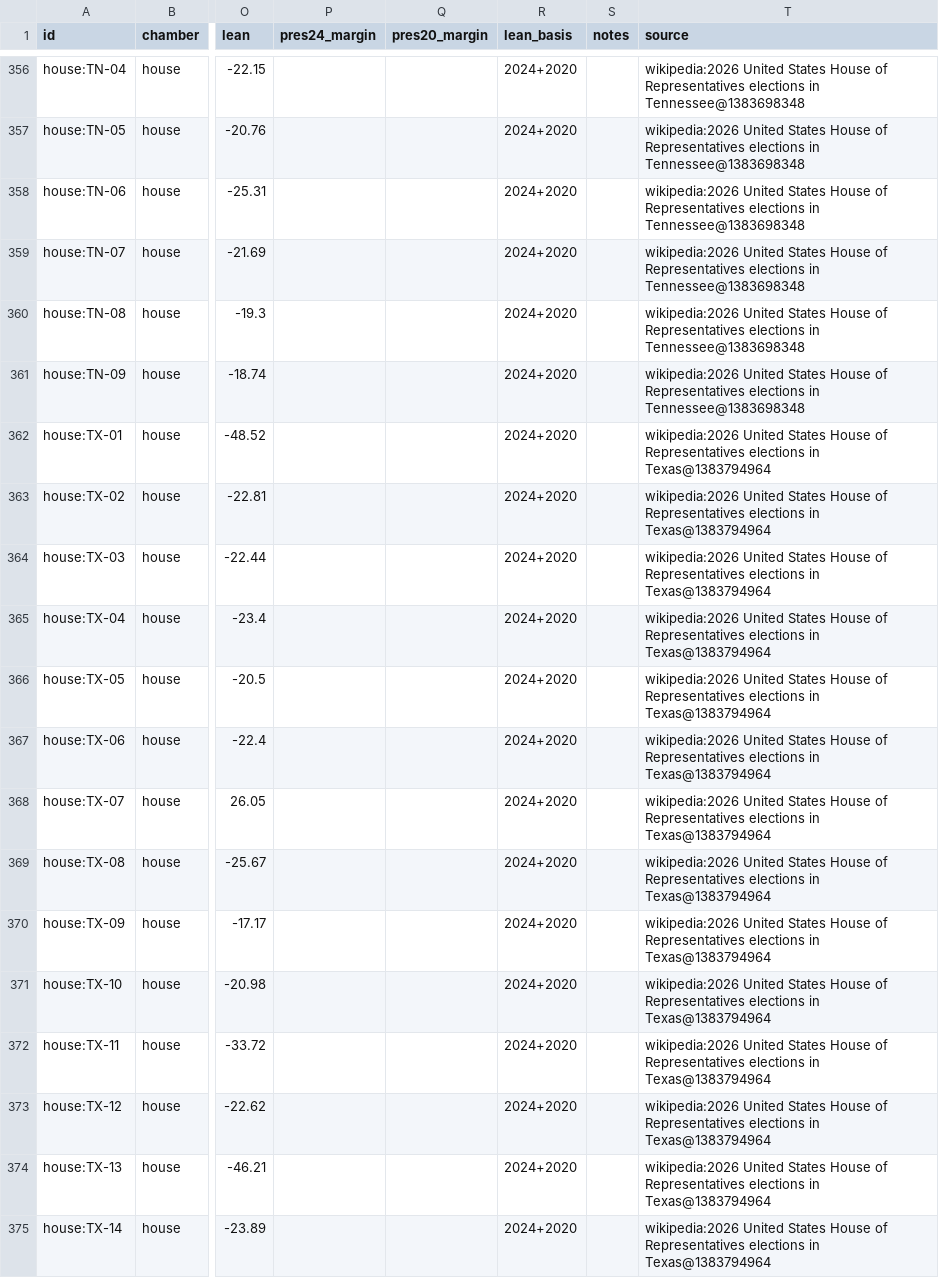
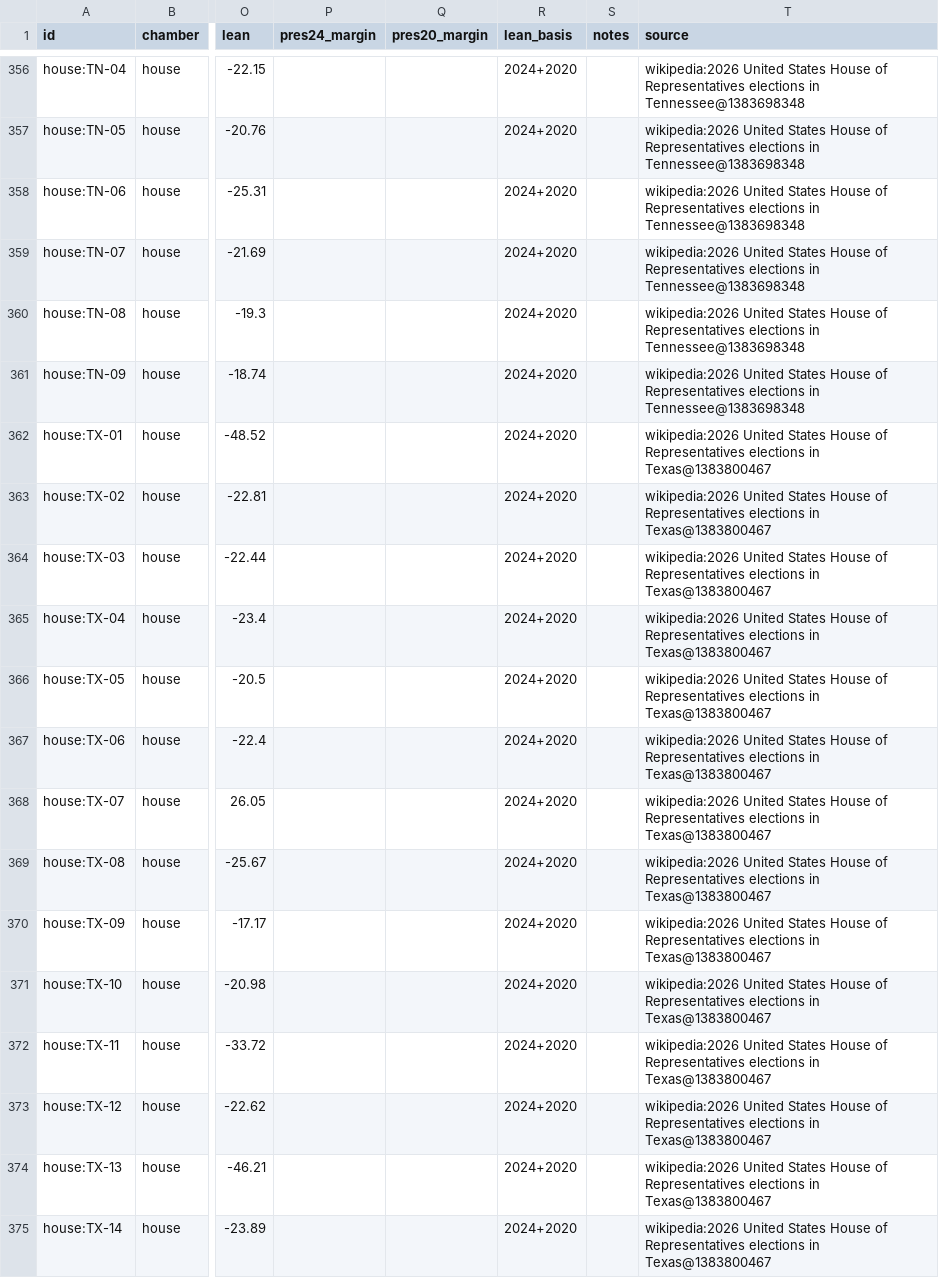
Before and after one commit to KaraZajac/MIDTERMS2026, a CSV file: data/races/house.csv, drawn as a sheet; only a part is shown, gaps mark what is left out; the diff covers the shown part only; the diff names each change by its address in the sheet, - before the commit and + after, or states it on an @@ line.

```diff
--- a/data/races/house.csv
+++ b/data/races/house.csv
-T362:T375 (source): …elections in Texas@1383794964
+T362:T375 (source): …elections in Texas@1383800467
```
Also changed, not shown: 56 edited cells elsewhere in this file, data/polls/races.csv, data/races/governor.csv, 9 other files.
